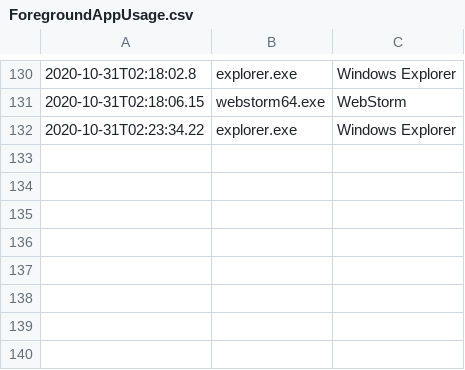
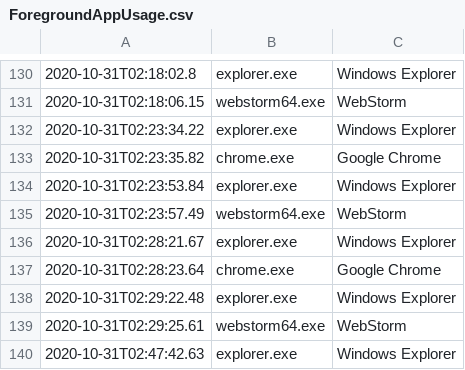
Before and after one commit to gfanou/JS_Class3_FG, a CSV file: AppData/Local/Lenovo/ImController/PluginData/LenovoDeviceMetricsPlugin/AppUsageMonitor/ForegroundAppUsage.csv, drawn as a sheet; only a part is shown, gaps mark what is left out.

```diff
--- a/AppData/Local/Lenovo/ImController/PluginData/LenovoDeviceMetricsPlugin/AppUsageMonitor/ForegroundAppUsage.csv
+++ b/AppData/Local/Lenovo/ImController/PluginData/LenovoDeviceMetricsPlugin/AppUsageMonitor/ForegroundAppUsage.csv
@@ -132 +132,9 @@
 2020-10-31T02:23:34.22,explorer.exe,Windows Explorer
+2020-10-31T02:23:35.82,chrome.exe,Google Chrome
+2020-10-31T02:23:53.84,explorer.exe,Windows Explorer
+2020-10-31T02:23:57.49,webstorm64.exe,WebStorm
+2020-10-31T02:28:21.67,explorer.exe,Windows Explorer
+2020-10-31T02:28:23.64,chrome.exe,Google Chrome
+2020-10-31T02:29:22.48,explorer.exe,Windows Explorer
+2020-10-31T02:29:25.61,webstorm64.exe,WebStorm
+2020-10-31T02:47:42.63,explorer.exe,Windows Explorer
```
Also changed, not shown: 4 other files.
